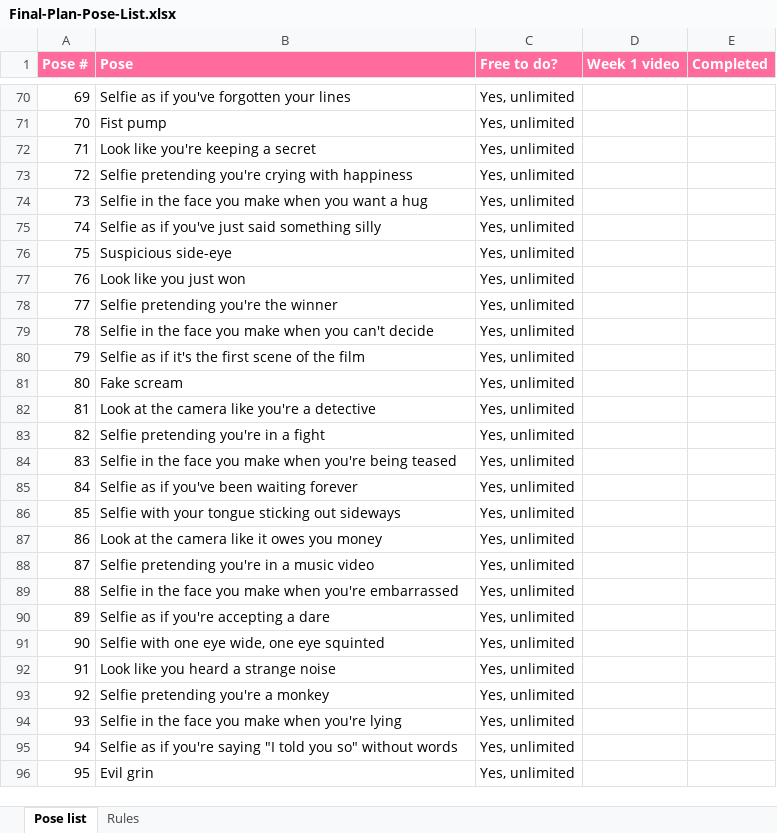
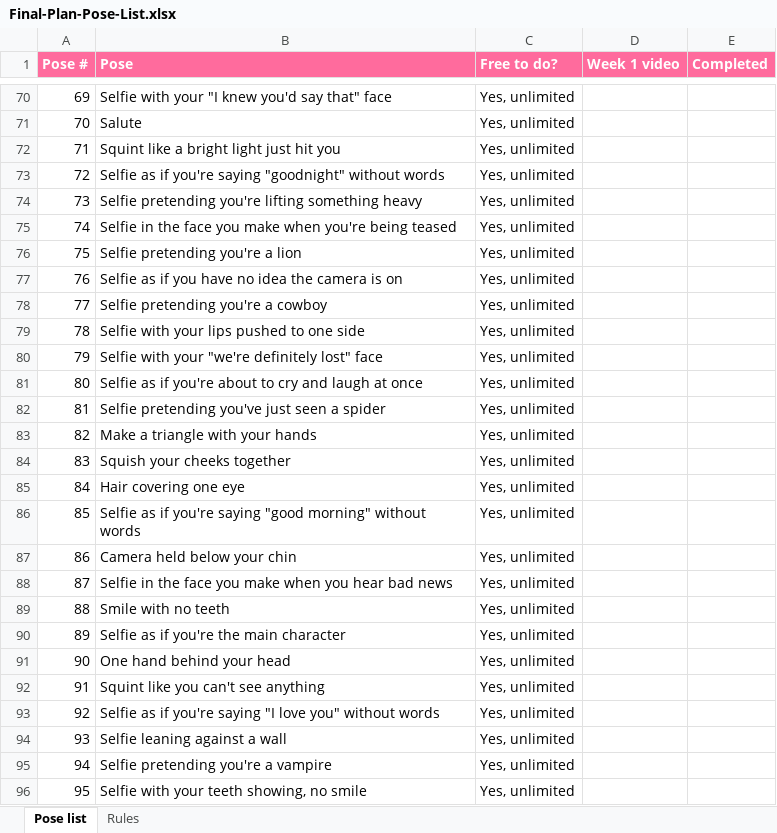
Before and after one commit to Chubyilo92/CoupleinSelfieSync, an Excel workbook: final-plan/Final-Plan-Pose-List.xlsx, sheet Pose list, drawn as a sheet; only a part is shown, gaps mark what is left out; values as stored, in another font and other column widths than the file's, no borders; the diff covers the shown part only; the diff names each change by its address in the sheet, - before the commit and + after, or states it on an @@ line.

```diff
--- a/final-plan/Final-Plan-Pose-List.xlsx (sheet Pose list)
+++ b/final-plan/Final-Plan-Pose-List.xlsx (sheet Pose list)
-B70 (Pose): Selfie as if you've forgotten your lines
+B70 (Pose): Selfie with your "I knew you'd say that" face
-B71 (Pose): Fist pump
+B71 (Pose): Salute
-B72 (Pose): Look like you're keeping a secret
+B72 (Pose): Squint like a bright light just hit you
-B73 (Pose): Selfie pretending you're crying with happiness
+B73 (Pose): Selfie as if you're saying "goodnight" without words
-B74 (Pose): Selfie in the face you make when you want a hug
+B74 (Pose): Selfie pretending you're lifting something heavy
-B75 (Pose): Selfie as if you've just said something silly
+B75 (Pose): Selfie in the face you make when you're being teased
-B76 (Pose): Suspicious side-eye
+B76 (Pose): Selfie pretending you're a lion
-B77 (Pose): Look like you just won
+B77 (Pose): Selfie as if you have no idea the camera is on
-B78 (Pose): Selfie pretending you're the winner
+B78 (Pose): Selfie pretending you're a cowboy
-B79 (Pose): Selfie in the face you make when you can't decide
+B79 (Pose): Selfie with your lips pushed to one side
-B80 (Pose): Selfie as if it's the first scene of the film
+B80 (Pose): Selfie with your "we're definitely lost" face
-B81 (Pose): Fake scream
+B81 (Pose): Selfie as if you're about to cry and laugh at once
-B82 (Pose): Look at the camera like you're a detective
+B82 (Pose): Selfie pretending you've just seen a spider
-B83 (Pose): Selfie pretending you're in a fight
+B83 (Pose): Make a triangle with your hands
-B84 (Pose): Selfie in the face you make when you're being teased
+B84 (Pose): Squish your cheeks together
-B85 (Pose): Selfie as if you've been waiting forever
+B85 (Pose): Hair covering one eye
-B86 (Pose): Selfie with your tongue sticking out sideways
+B86 (Pose): Selfie as if you're saying "good morning" without words
-B87 (Pose): Look at the camera like it owes you money
+B87 (Pose): Camera held below your chin
-B88 (Pose): Selfie pretending you're in a music video
+B88 (Pose): Selfie in the face you make when you hear bad news
-B89 (Pose): Selfie in the face you make when you're embarrassed
+B89 (Pose): Smile with no teeth
-B90 (Pose): Selfie as if you're accepting a dare
+B90 (Pose): Selfie as if you're the main character
-B91 (Pose): Selfie with one eye wide, one eye squinted
+B91 (Pose): One hand behind your head
-B92 (Pose): Look like you heard a strange noise
+B92 (Pose): Squint like you can't see anything
-B93 (Pose): Selfie pretending you're a monkey
+B93 (Pose): Selfie as if you're saying "I love you" without words
-B94 (Pose): Selfie in the face you make when you're lying
+B94 (Pose): Selfie leaning against a wall
-B95 (Pose): Selfie as if you're saying "I told you so" without words
+B95 (Pose): Selfie pretending you're a vampire
-B96 (Pose): Evil grin
+B96 (Pose): Selfie with your teeth showing, no smile
```
Also changed, not shown: 319 edited cells elsewhere in this sheet, sheet Rules, 1 other file.
